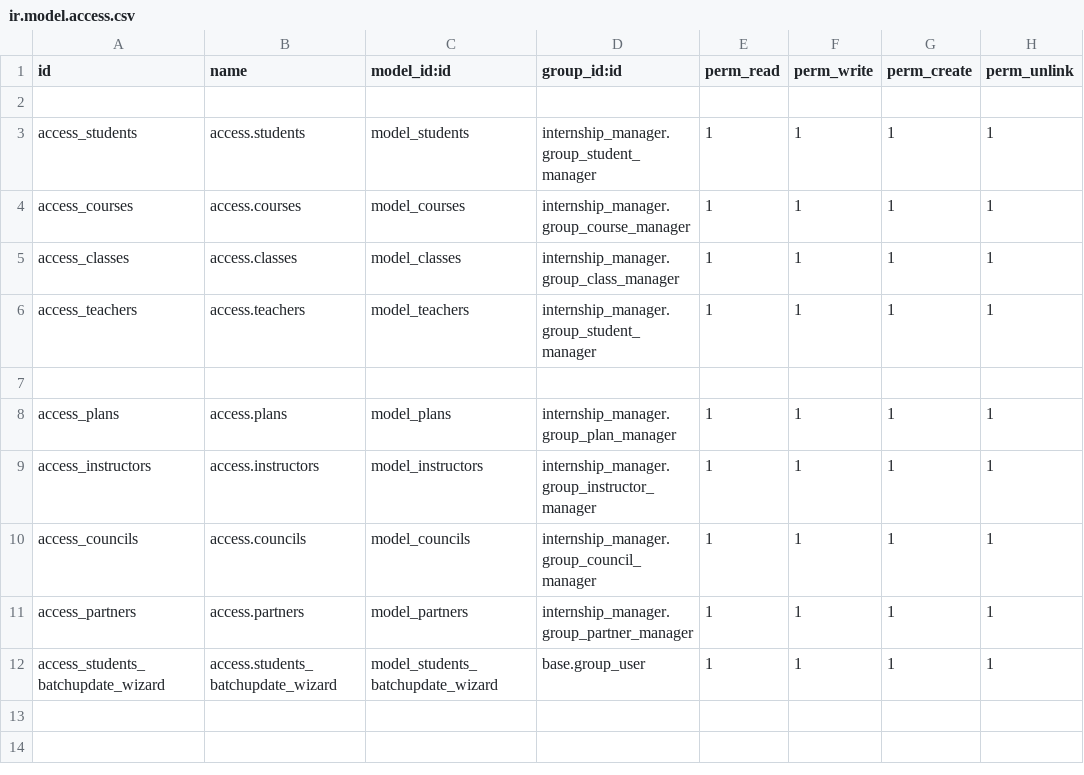
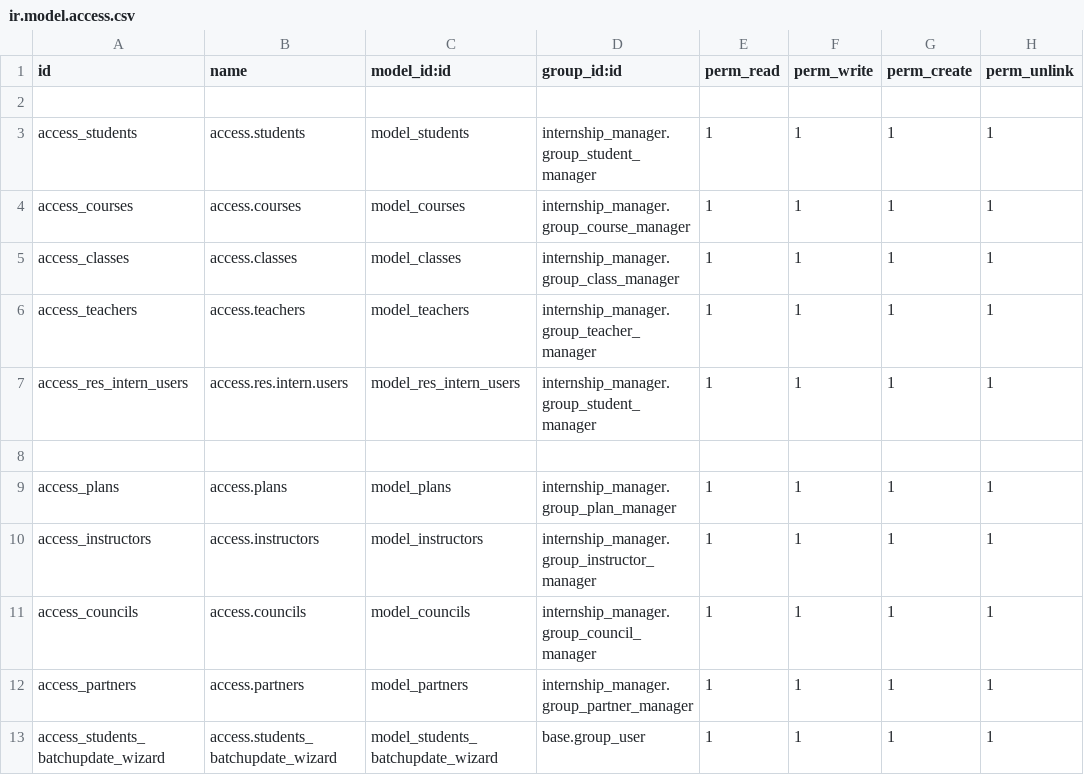
Before and after one commit to Sonnb1999/odoo15, a CSV file: addons_1/internship_manager/security/ir.model.access.csv, drawn as a sheet.

```diff
--- a/addons_1/internship_manager/security/ir.model.access.csv
+++ b/addons_1/internship_manager/security/ir.model.access.csv
@@ -5,3 +5,4 @@ access_courses,access.courses,model_courses,internship_manager.group_course_mana
 access_classes,access.classes,model_classes,internship_manager.group_class_manager,1,1,1,1
-access_teachers,access.teachers,model_teachers,internship_manager.group_student_manager,1,1,1,1
+access_teachers,access.teachers,model_teachers,internship_manager.group_teacher_manager,1,1,1,1
+access_res_intern_users,access.res.intern.users,model_res_intern_users,internship_manager.group_student_manager,1,1,1,1
 
```
Also changed, not shown: 11 other files.
